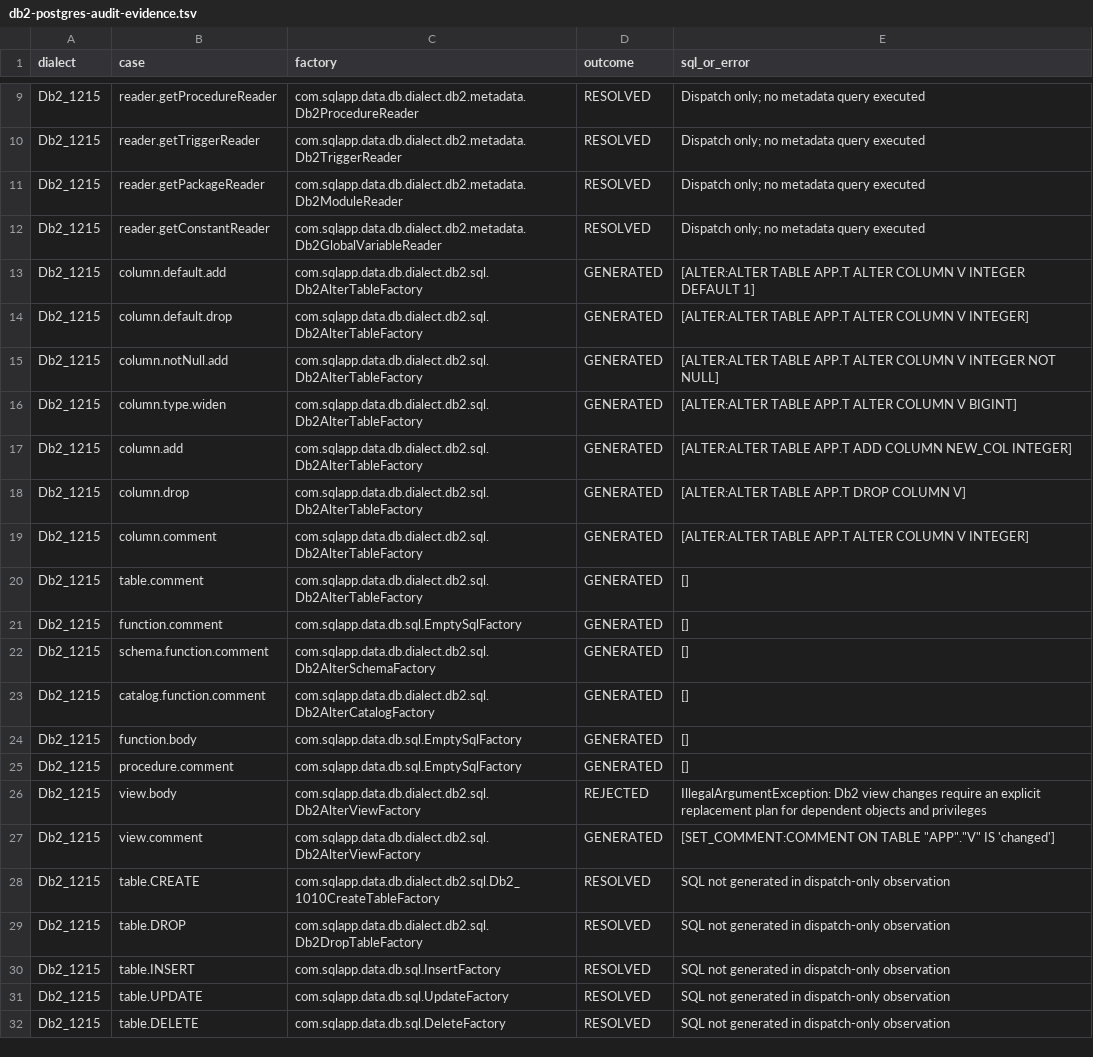
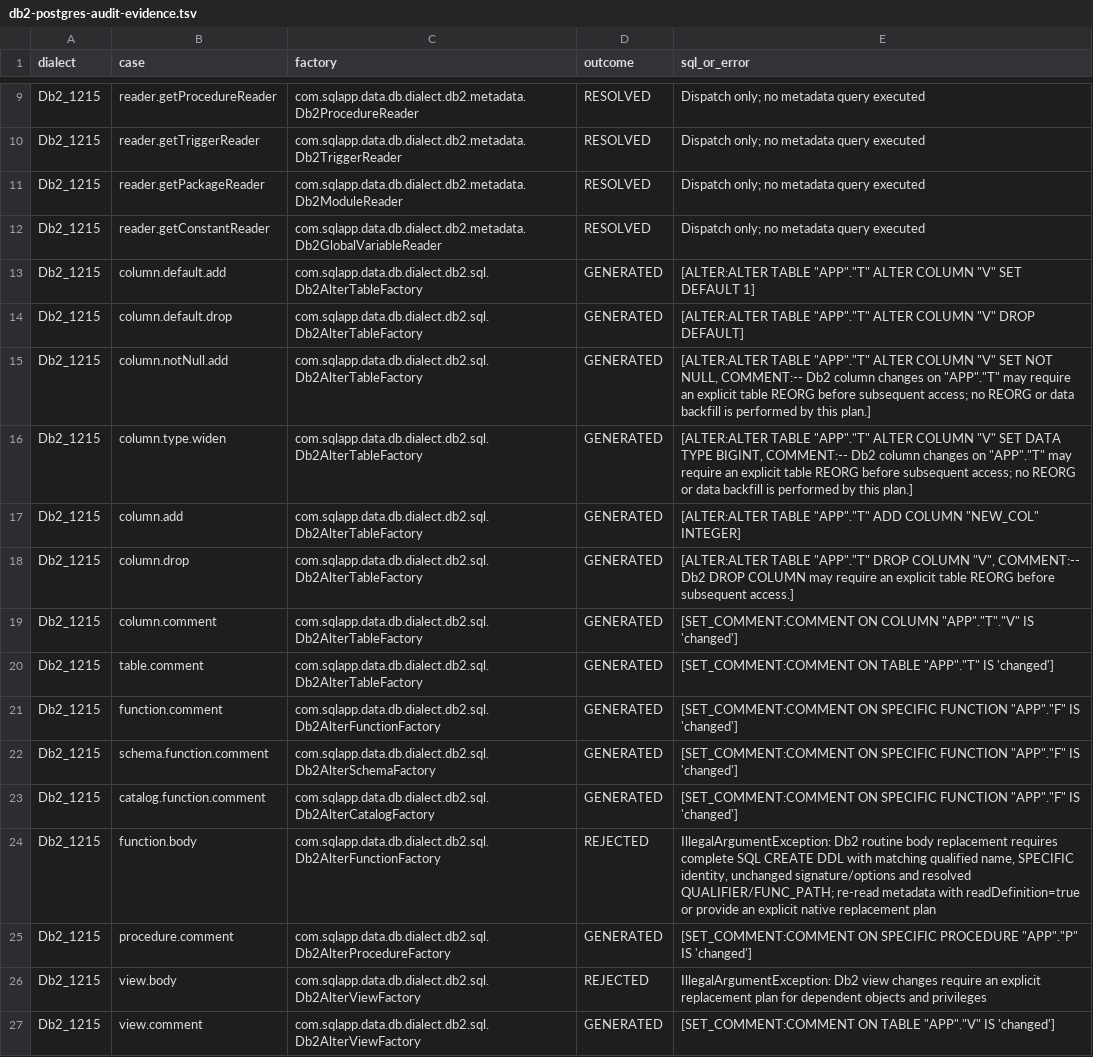
Before and after one commit to satotatsu/sqlapp, a TSV file: docs/development/db2-postgres-audit-evidence.tsv, drawn as a sheet; only a part is shown, gaps mark what is left out; the shorter side is filled out with more unchanged rows.

```diff
--- a/docs/development/db2-postgres-audit-evidence.tsv
+++ b/docs/development/db2-postgres-audit-evidence.tsv
@@ -12,15 +12,15 @@ Db2_1215	reader.getPackageReader	com.sqlapp.data.db.dialect.db2.metadata.Db2Modu
 Db2_1215	reader.getConstantReader	com.sqlapp.data.db.dialect.db2.metadata.Db2GlobalVariableReader	RESOLVED	Dispatch only; no metadata query executed
-Db2_1215	column.default.add	com.sqlapp.data.db.dialect.db2.sql.Db2AlterTableFactory	GENERATED	[ALTER:ALTER TABLE APP.T ALTER COLUMN V INTEGER DEFAULT 1]
-Db2_1215	column.default.drop	com.sqlapp.data.db.dialect.db2.sql.Db2AlterTableFactory	GENERATED	[ALTER:ALTER TABLE APP.T ALTER COLUMN V INTEGER]
-Db2_1215	column.notNull.add	com.sqlapp.data.db.dialect.db2.sql.Db2AlterTableFactory	GENERATED	[ALTER:ALTER TABLE APP.T ALTER COLUMN V INTEGER NOT NULL]
-Db2_1215	column.type.widen	com.sqlapp.data.db.dialect.db2.sql.Db2AlterTableFactory	GENERATED	[ALTER:ALTER TABLE APP.T ALTER COLUMN V BIGINT]
-Db2_1215	column.add	com.sqlapp.data.db.dialect.db2.sql.Db2AlterTableFactory	GENERATED	[ALTER:ALTER TABLE APP.T ADD COLUMN NEW_COL INTEGER]
-Db2_1215	column.drop	com.sqlapp.data.db.dialect.db2.sql.Db2AlterTableFactory	GENERATED	[ALTER:ALTER TABLE APP.T DROP COLUMN V]
-Db2_1215	column.comment	com.sqlapp.data.db.dialect.db2.sql.Db2AlterTableFactory	GENERATED	[ALTER:ALTER TABLE APP.T ALTER COLUMN V INTEGER]
-Db2_1215	table.comment	com.sqlapp.data.db.dialect.db2.sql.Db2AlterTableFactory	GENERATED	[]
-Db2_1215	function.comment	com.sqlapp.data.db.sql.EmptySqlFactory	GENERATED	[]
-Db2_1215	schema.function.comment	com.sqlapp.data.db.dialect.db2.sql.Db2AlterSchemaFactory	GENERATED	[]
-Db2_1215	catalog.function.comment	com.sqlapp.data.db.dialect.db2.sql.Db2AlterCatalogFactory	GENERATED	[]
-Db2_1215	function.body	com.sqlapp.data.db.sql.EmptySqlFactory	GENERATED	[]
-Db2_1215	procedure.comment	com.sqlapp.data.db.sql.EmptySqlFactory	GENERATED	[]
+Db2_1215	column.default.add	com.sqlapp.data.db.dialect.db2.sql.Db2AlterTableFactory	GENERATED	[ALTER:ALTER TABLE "APP"."T" ALTER COLUMN "V" SET DEFAULT 1]
+Db2_1215	column.default.drop	com.sqlapp.data.db.dialect.db2.sql.Db2AlterTableFactory	GENERATED	[ALTER:ALTER TABLE "APP"."T" ALTER COLUMN "V" DROP DEFAULT]
+Db2_1215	column.notNull.add	com.sqlapp.data.db.dialect.db2.sql.Db2AlterTableFactory	GENERATED	[ALTER:ALTER TABLE "APP"."T" ALTER COLUMN "V" SET NOT NULL, COMMENT:-- Db2 column changes on "APP"."T" may require an explicit table REORG before subsequent access; no REORG or data backfill is performed by this plan.]
+Db2_1215	column.type.widen	com.sqlapp.data.db.dialect.db2.sql.Db2AlterTableFactory	GENERATED	[ALTER:ALTER TABLE "APP"."T" ALTER COLUMN "V" SET DATA TYPE BIGINT, COMMENT:-- Db2 column changes on "APP"."T" may require an explicit table REORG before subsequent access; no REORG or data backfill is performed by this plan.]
+Db2_1215	column.add	com.sqlapp.data.db.dialect.db2.sql.Db2AlterTableFactory	GENERATED	[ALTER:ALTER TABLE "APP"."T" ADD COLUMN "NEW_COL" INTEGER]
+Db2_1215	column.drop	com.sqlapp.data.db.dialect.db2.sql.Db2AlterTableFactory	GENERATED	[ALTER:ALTER TABLE "APP"."T" DROP COLUMN "V", COMMENT:-- Db2 DROP COLUMN may require an explicit table REORG before subsequent access.]
+Db2_1215	column.comment	com.sqlapp.data.db.dialect.db2.sql.Db2AlterTableFactory	GENERATED	[SET_COMMENT:COMMENT ON COLUMN "APP"."T"."V" IS 'changed']
+Db2_1215	table.comment	com.sqlapp.data.db.dialect.db2.sql.Db2AlterTableFactory	GENERATED	[SET_COMMENT:COMMENT ON TABLE "APP"."T" IS 'changed']
+Db2_1215	function.comment	com.sqlapp.data.db.dialect.db2.sql.Db2AlterFunctionFactory	GENERATED	[SET_COMMENT:COMMENT ON SPECIFIC FUNCTION "APP"."F" IS 'changed']
+Db2_1215	schema.function.comment	com.sqlapp.data.db.dialect.db2.sql.Db2AlterSchemaFactory	GENERATED	[SET_COMMENT:COMMENT ON SPECIFIC FUNCTION "APP"."F" IS 'changed']
+Db2_1215	catalog.function.comment	com.sqlapp.data.db.dialect.db2.sql.Db2AlterCatalogFactory	GENERATED	[SET_COMMENT:COMMENT ON SPECIFIC FUNCTION "APP"."F" IS 'changed']
+Db2_1215	function.body	com.sqlapp.data.db.dialect.db2.sql.Db2AlterFunctionFactory	REJECTED	IllegalArgumentException: Db2 routine body replacement requires complete SQL CREATE DDL with matching qualified name, SPECIFIC identity, unchanged signature/options and resolved QUALIFIER/FUNC_PATH; re-read metadata with readDefinition=true or provide an explicit native replacement plan
+Db2_1215	procedure.comment	com.sqlapp.data.db.dialect.db2.sql.Db2AlterProcedureFactory	GENERATED	[SET_COMMENT:COMMENT ON SPECIFIC PROCEDURE "APP"."P" IS 'changed']
 Db2_1215	view.body	com.sqlapp.data.db.dialect.db2.sql.Db2AlterViewFactory	REJECTED	IllegalArgumentException: Db2 view changes require an explicit replacement plan for dependent objects and privileges
```
Also changed, not shown: 36 other files.
